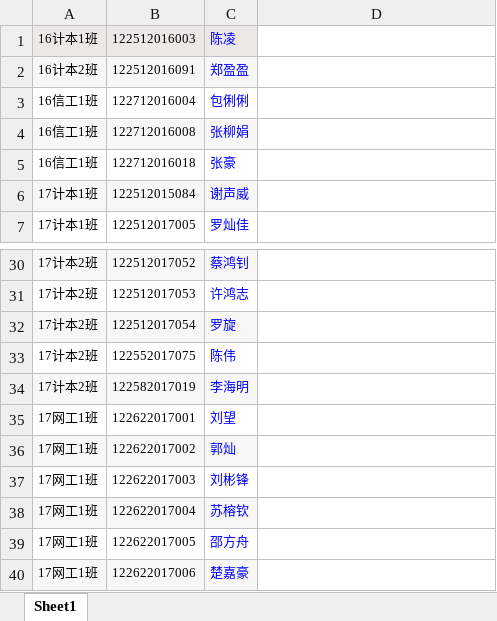
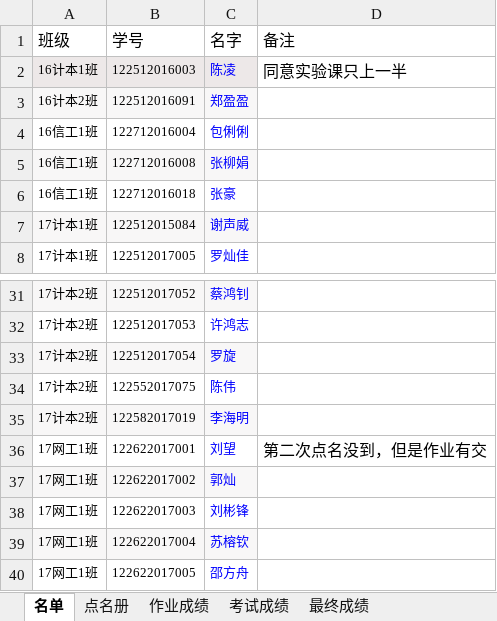
Before and after one commit to qwyang/mku, an Excel workbook: 云计算班级.xlsx, sheet 名单, drawn as a sheet; only a part is shown, gaps mark what is left out; the shorter side is filled out with more unchanged rows; values as stored, in another font and other column widths than the file's, no borders; addresses are those after the commit; the diff names each change by its address in the sheet, - before the commit and + after, or states it on an @@ line.

```diff
--- a/云计算班级.xlsx (sheet 名单)
+++ b/云计算班级.xlsx (sheet 名单)
-sheet tab: Sheet1
+sheet tab: 名单
+sheet tab: 点名册
+sheet tab: 作业成绩
+sheet tab: 考试成绩
+sheet tab: 最终成绩
+row 1: 班级 | 学号 | 名字 | 备注
-D2: (empty)
+D2: 同意实验课只上一半
-D36: (empty)
+D36: 第二次点名没到，但是作业有交
```
